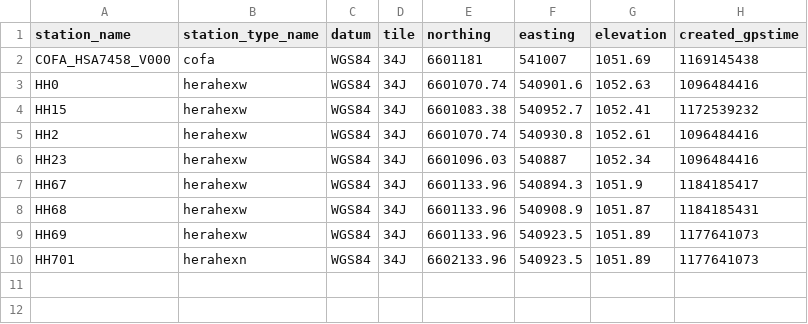
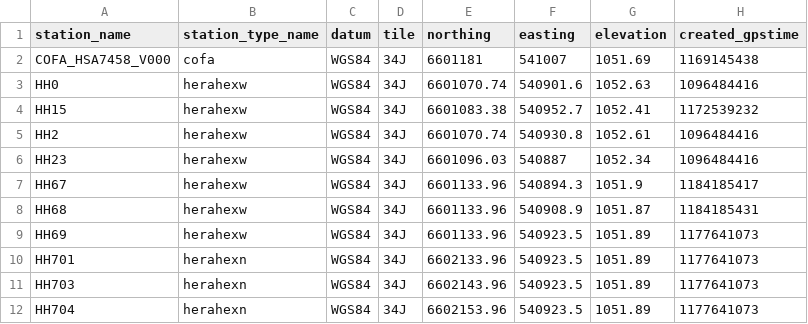
Before and after one commit to HERA-Team/hera_mc, a CSV file: hera_mc/data/test_data/initialization_data_geo_location.csv, drawn as a sheet; the diff names each change by its address in the sheet, - before the commit and + after, or states it on an @@ line.

```diff
--- a/hera_mc/data/test_data/initialization_data_geo_location.csv
+++ b/hera_mc/data/test_data/initialization_data_geo_location.csv
+row 11: HH703 | herahexn | WGS84 | 34J | 6602143.96 | 540923.5 | 1051.89 | 1177641073
+row 12: HH704 | herahexn | WGS84 | 34J | 6602153.96 | 540923.5 | 1051.89 | 1177641073
```
Also changed, not shown: hera_mc/data/test_data/initialization_data_connections.csv, hera_mc/data/test_data/initialization_data_parts.csv, 2 other files.
